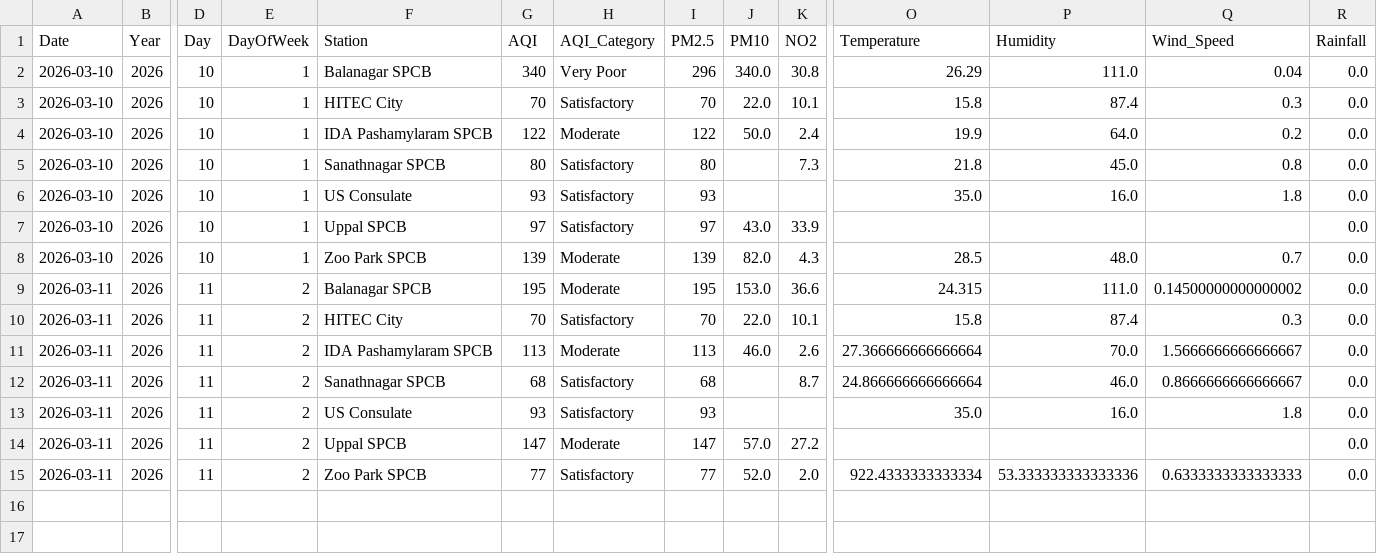
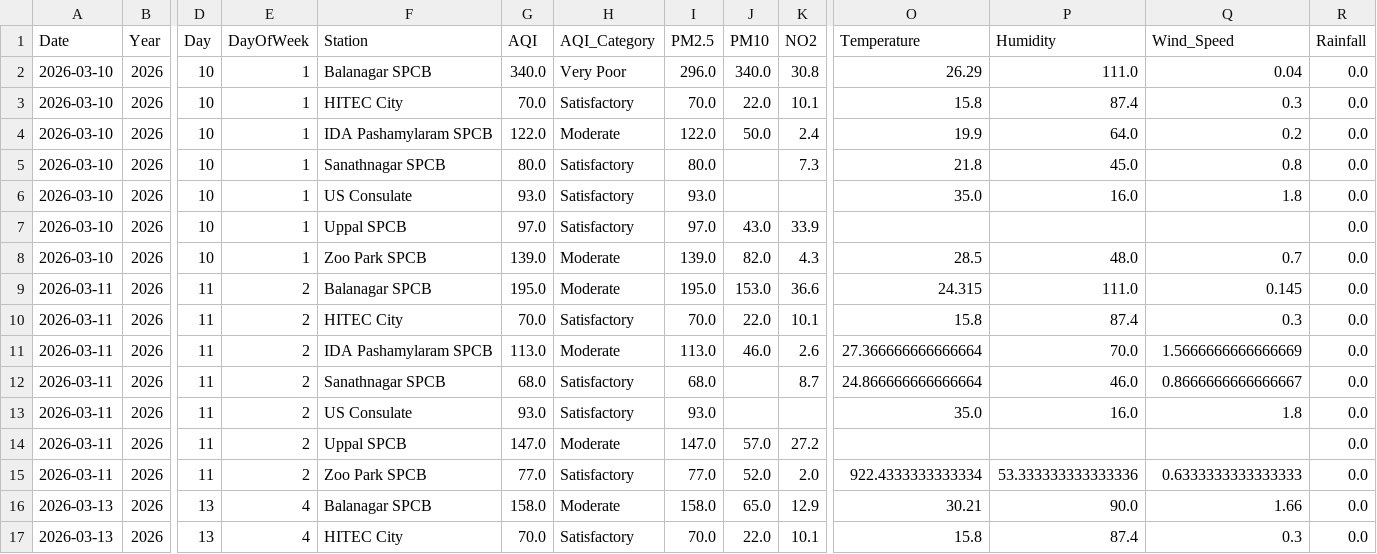
Before and after one commit to Rohan0639/aqi-prediction-ml, a CSV file: data/live_aqi_dataset.csv, drawn as a sheet; only a part is shown, gaps mark what is left out; rows hold the shown columns only; the diff covers the shown part only; the diff names each change by its address in the sheet, - before the commit and + after, or states it on an @@ line.

```diff
--- a/data/live_aqi_dataset.csv
+++ b/data/live_aqi_dataset.csv
-G2 (AQI): 340
+G2 (AQI): 340.0
-I2 (PM2.5): 296
+I2 (PM2.5): 296.0
-G3 (AQI): 70
+G3 (AQI): 70.0
-I3 (PM2.5): 70
+I3 (PM2.5): 70.0
-G4 (AQI): 122
+G4 (AQI): 122.0
-I4 (PM2.5): 122
+I4 (PM2.5): 122.0
-G5 (AQI): 80
+G5 (AQI): 80.0
-I5 (PM2.5): 80
+I5 (PM2.5): 80.0
-G6 (AQI): 93
+G6 (AQI): 93.0
-I6 (PM2.5): 93
+I6 (PM2.5): 93.0
-G7 (AQI): 97
+G7 (AQI): 97.0
-I7 (PM2.5): 97
+I7 (PM2.5): 97.0
-G8 (AQI): 139
+G8 (AQI): 139.0
-I8 (PM2.5): 139
+I8 (PM2.5): 139.0
-G9 (AQI): 195
+G9 (AQI): 195.0
-I9 (PM2.5): 195
+I9 (PM2.5): 195.0
-Q9 (Wind_Speed): 0.14500000000000002
+Q9 (Wind_Speed): 0.145
-G10 (AQI): 70
+G10 (AQI): 70.0
-I10 (PM2.5): 70
+I10 (PM2.5): 70.0
-G11 (AQI): 113
+G11 (AQI): 113.0
-I11 (PM2.5): 113
+I11 (PM2.5): 113.0
-Q11 (Wind_Speed): 1.5666666666666667
+Q11 (Wind_Speed): 1.5666666666666669
-G12 (AQI): 68
+G12 (AQI): 68.0
-I12 (PM2.5): 68
+I12 (PM2.5): 68.0
-G13 (AQI): 93
+G13 (AQI): 93.0
-I13 (PM2.5): 93
+I13 (PM2.5): 93.0
-G14 (AQI): 147
+G14 (AQI): 147.0
-I14 (PM2.5): 147
+I14 (PM2.5): 147.0
-G15 (AQI): 77
+G15 (AQI): 77.0
-I15 (PM2.5): 77
+I15 (PM2.5): 77.0
+row 16: 2026-03-13 | 2026 | 13 | 4 | Balanagar SPCB | 158.0 | Moderate | 158.0 | 65.0 | 12.9 | 30.21 | 90.0 | 1.66 | 0.0
+row 17: 2026-03-13 | 2026 | 13 | 4 | HITEC City | 70.0 | Satisfactory | 70.0 | 22.0 | 10.1 | 15.8 | 87.4 | 0.3 | 0.0
```
Also changed, not shown: 5 added rows elsewhere in this file, 4 other files.
